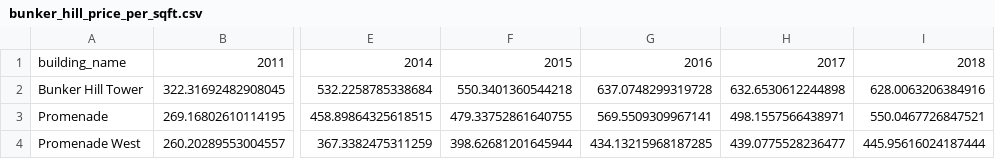
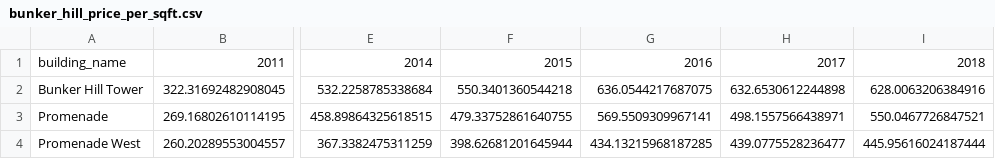
Before and after one commit to palewire/promenade-west-sales-report, a CSV file: _data/bunker_hill_price_per_sqft.csv, drawn as a sheet; only a part is shown, gaps mark what is left out; the diff names each change by its address in the sheet, - before the commit and + after, or states it on an @@ line.

```diff
--- a/_data/bunker_hill_price_per_sqft.csv
+++ b/_data/bunker_hill_price_per_sqft.csv
-G2: 637.0748299319728
+G2: 636.0544217687075
```
Also changed, not shown: _data/bunker_hill_prices.csv, 7 other files.
